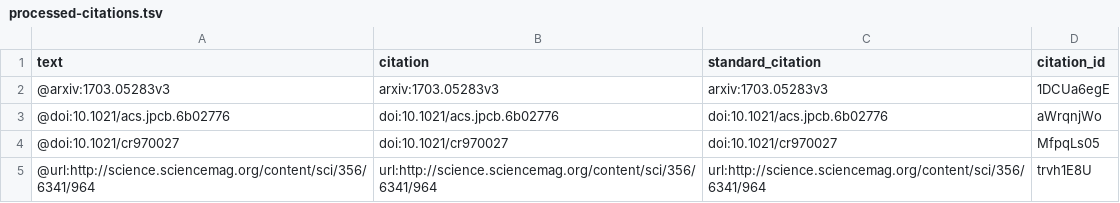
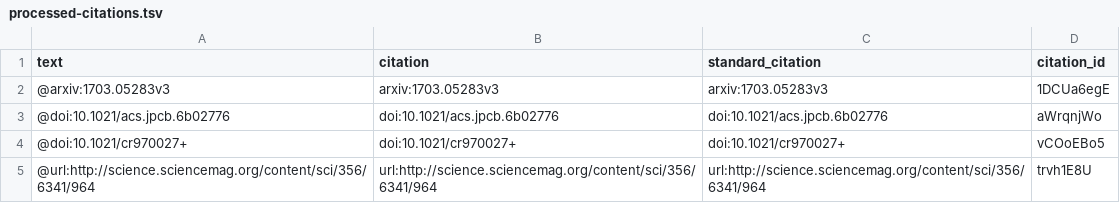
Before and after one commit to slochower/nonequilibrium-literature-review, a TSV file: processed-citations.tsv, drawn as a sheet.

```diff
--- a/processed-citations.tsv
+++ b/processed-citations.tsv
@@ -3,3 +3,3 @@ text	citation	standard_citation	citation_id
 @doi:10.1021/acs.jpcb.6b02776	doi:10.1021/acs.jpcb.6b02776	doi:10.1021/acs.jpcb.6b02776	aWrqnjWo
-@doi:10.1021/cr970027	doi:10.1021/cr970027	doi:10.1021/cr970027	MfpqLs05
+@doi:10.1021/cr970027+	doi:10.1021/cr970027+	doi:10.1021/cr970027+	vCOoEBo5
 @url:http://science.sciencemag.org/content/sci/356/6341/964	url:http://science.sciencemag.org/content/sci/356/6341/964	url:http://science.sciencemag.org/content/sci/356/6341/964	trvh1E8U
```
Also changed, not shown: 4 other files.
